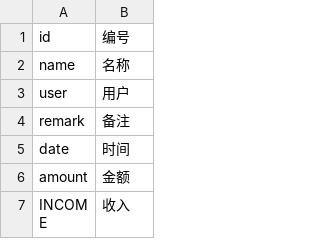
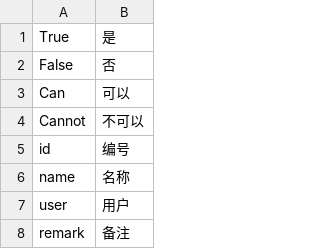
Before and after one commit to betterlife/erp, a CSV file: work/WebContent/WEB-INF/classes/resources/i18n/zh_CN.csv, drawn as a sheet; only a part is shown; the shorter side is filled out with more unchanged rows; the diff names each change by its address in the sheet, - before the commit and + after, or states it on an @@ line.

```diff
--- a/work/WebContent/WEB-INF/classes/resources/i18n/zh_CN.csv
+++ b/work/WebContent/WEB-INF/classes/resources/i18n/zh_CN.csv
+row 1: True | 是
+row 2: False | 否
+row 3: Can | 可以
+row 4: Cannot | 不可以
```
Also changed, not shown: 5 other files.
